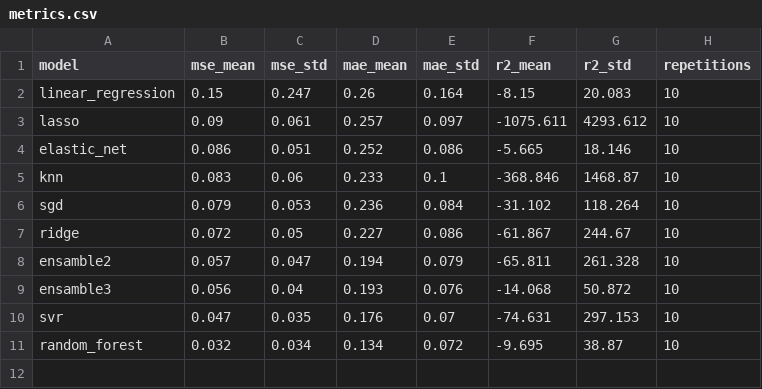
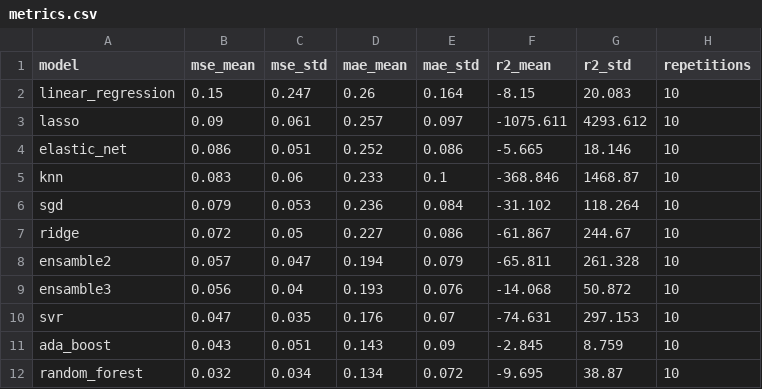
Before and after one commit to kenzosakiyama/BBBert20, a CSV file: model_analysis/metrics.csv, drawn as a sheet; the diff names each change by its address in the sheet, - before the commit and + after, or states it on an @@ line.

Commit message:
Updating ada boost parameters and evaluation

```diff
--- a/model_analysis/metrics.csv
+++ b/model_analysis/metrics.csv
+row 11: ada_boost | 0.043 | 0.051 | 0.143 | 0.09 | -2.845 | 8.759 | 10
```
Also changed, not shown: 4 other files.
